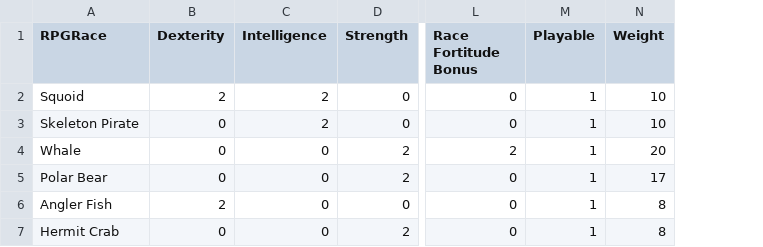
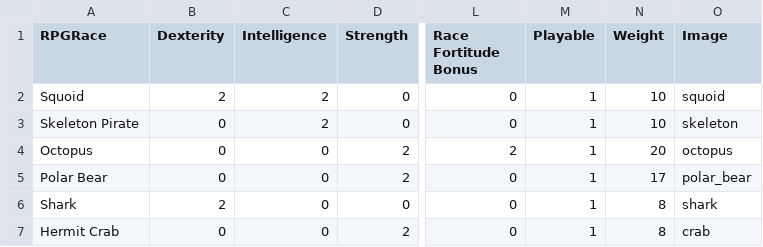
Before and after one commit to kwoolter/Nimrod, a CSV file: model/Squoids_data/races.csv, drawn as a sheet; only a part is shown, gaps mark what is left out; the diff names each change by its address in the sheet, - before the commit and + after, or states it on an @@ line.

Commit message:
added graphics for other races and updated screenshots

```diff
--- a/model/Squoids_data/races.csv
+++ b/model/Squoids_data/races.csv
+column O (Image), rows 2-7: squoid | skeleton | octopus | polar_bear | shark | crab
-A4 (RPGRace): Whale
+A4 (RPGRace): Octopus
-A6 (RPGRace): Angler Fish
+A6 (RPGRace): Shark
```
Also changed, not shown: model/Squoids_data/characters.csv, model/Squoids_data/default_floor_layouts.csv, 22 other files.
